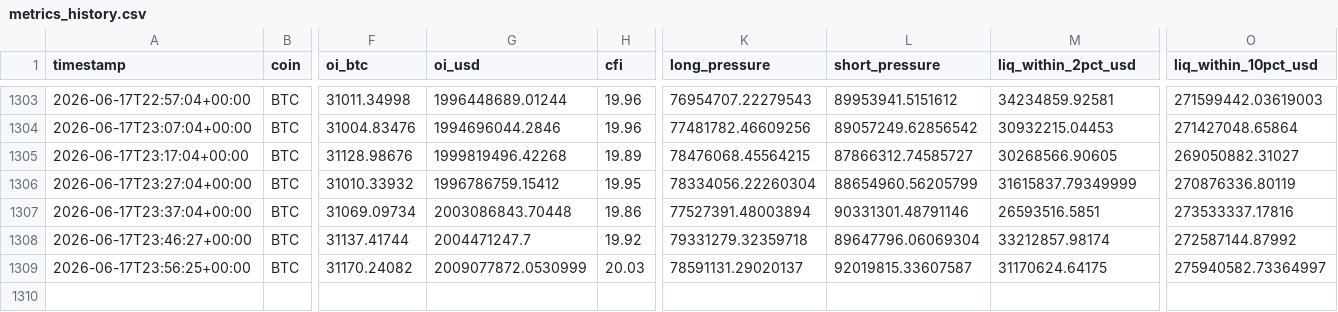
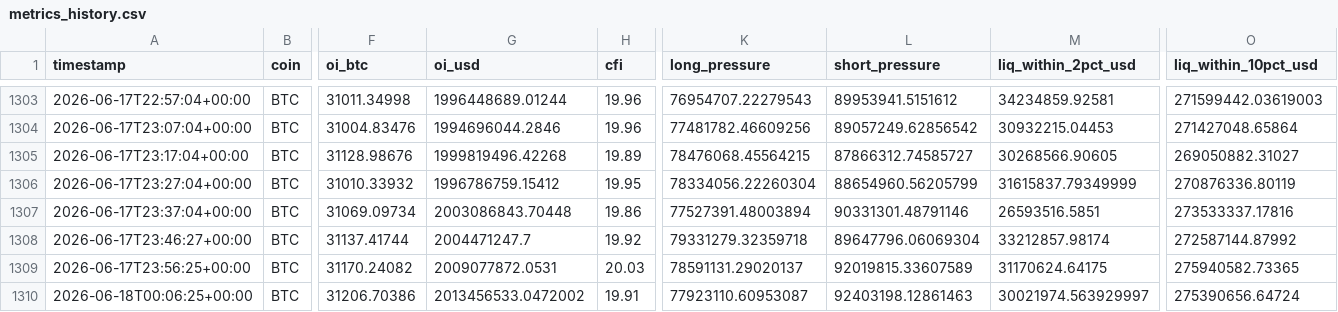
Before and after one commit to javiAI/faro-liquidation-pressure-map, a CSV file: data/metrics_history.csv, drawn as a sheet; only a part is shown, gaps mark what is left out; rows hold the shown columns only; the diff names each change by its address in the sheet, - before the commit and + after, or states it on an @@ line.

```diff
--- a/data/metrics_history.csv
+++ b/data/metrics_history.csv
-G1309 (oi_usd): 2009077872.0530999
+G1309 (oi_usd): 2009077872.0531
-L1309 (short_pressure): 92019815.33607587
+L1309 (short_pressure): 92019815.33607589
-O1309 (liq_within_10pct_usd): 275940582.73364997
+O1309 (liq_within_10pct_usd): 275940582.73365
+row 1310: 2026-06-18T00:06:25+00:00 | BTC | 31206.70386 | 2013456533.0472002 | 19.91 | 77923110.60953087 | 92403198.12861463 | 30021974.563929997 | 275390656.64724
```
Also changed, not shown: 5 other files.
